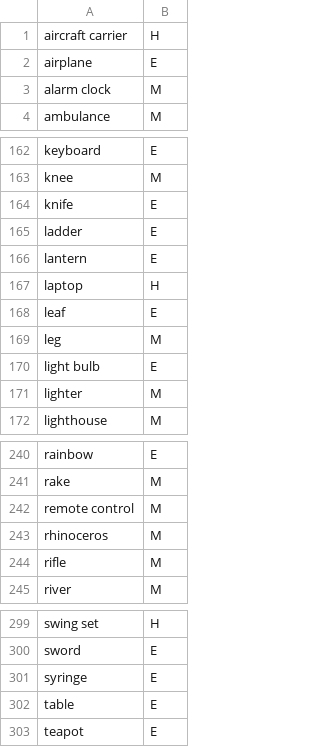
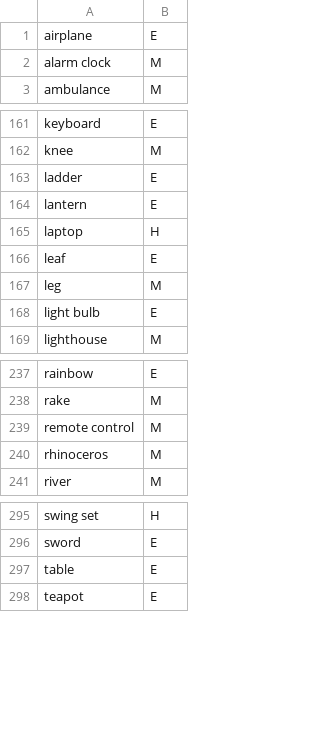
Before and after one commit to fsit869/JavaDrawingGame, a CSV file: src/main/resources/category_difficulty.csv, drawn as a sheet; only a part is shown, gaps mark what is left out.

Commit message:
Removed words in CSV files that you cannot win according to valerio.

```diff
--- a/src/main/resources/category_difficulty.csv
+++ b/src/main/resources/category_difficulty.csv
@@ -1,2 +1 @@
-aircraft carrier,H
 airplane,E
@@ -163,3 +162,2 @@ keyboard,E
 knee,M
-knife,E
 ladder,E
@@ -170,3 +168,2 @@ leg,M
 light bulb,E
-lighter,M
 lighthouse,M
@@ -243,3 +240,2 @@ remote control,M
 rhinoceros,M
-rifle,M
 river,M
@@ -300,3 +296,2 @@ swing set,H
 sword,E
-syringe,E
 table,E
```
